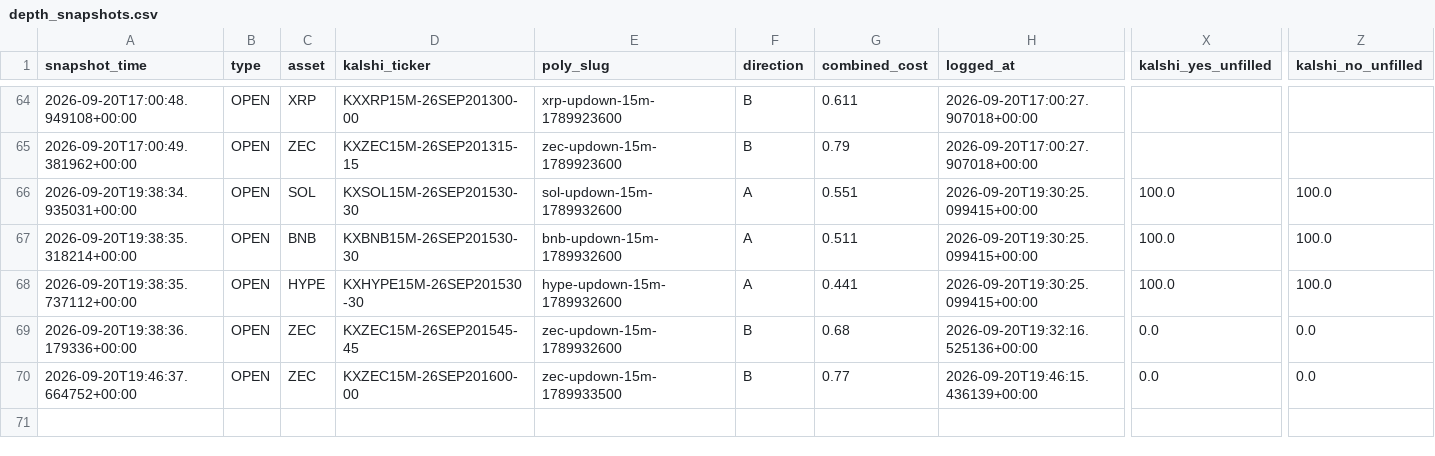
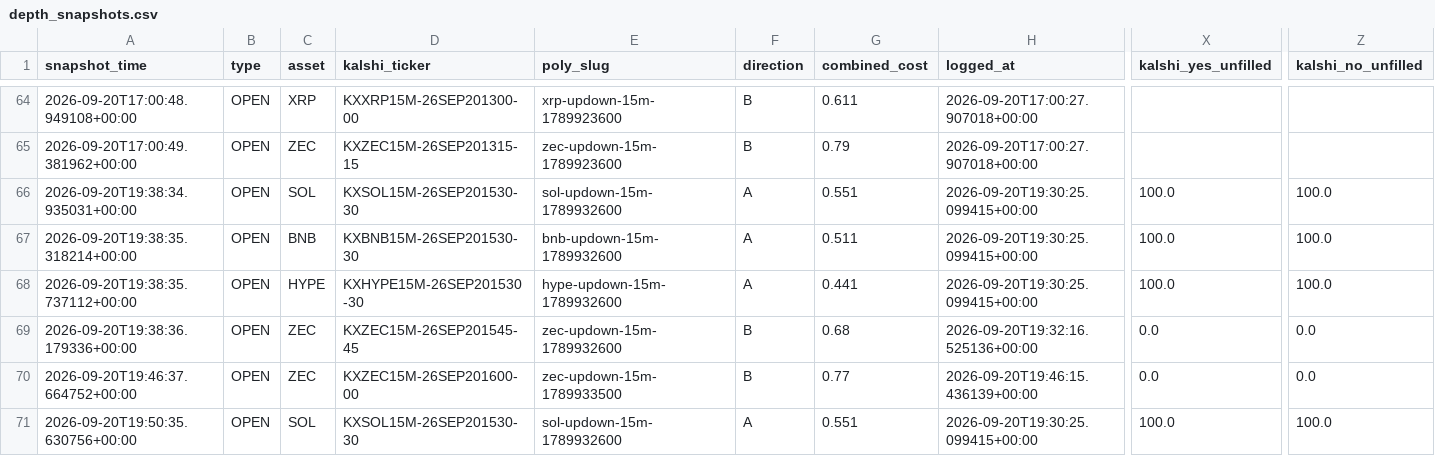
Before and after one commit to Prinxe-crypto/gap-maker-depth-monitor, a CSV file: depth_snapshots.csv, drawn as a sheet; only a part is shown, gaps mark what is left out; rows hold the shown columns only; the diff names each change by its address in the sheet, - before the commit and + after, or states it on an @@ line.

```diff
--- a/depth_snapshots.csv
+++ b/depth_snapshots.csv
+row 71: 2026-09-20T19:50:35.630756+00:00 | OPEN | SOL | KXSOL15M-26SEP201530-30 | sol-updown-15m-1789932600 | A | 0.551 | 2026-09-20T19:30:25.099415+00:00 | 100.0 | 100.0
```
Also changed, not shown: closed_depth_snapshots.csv, 3 other files.
